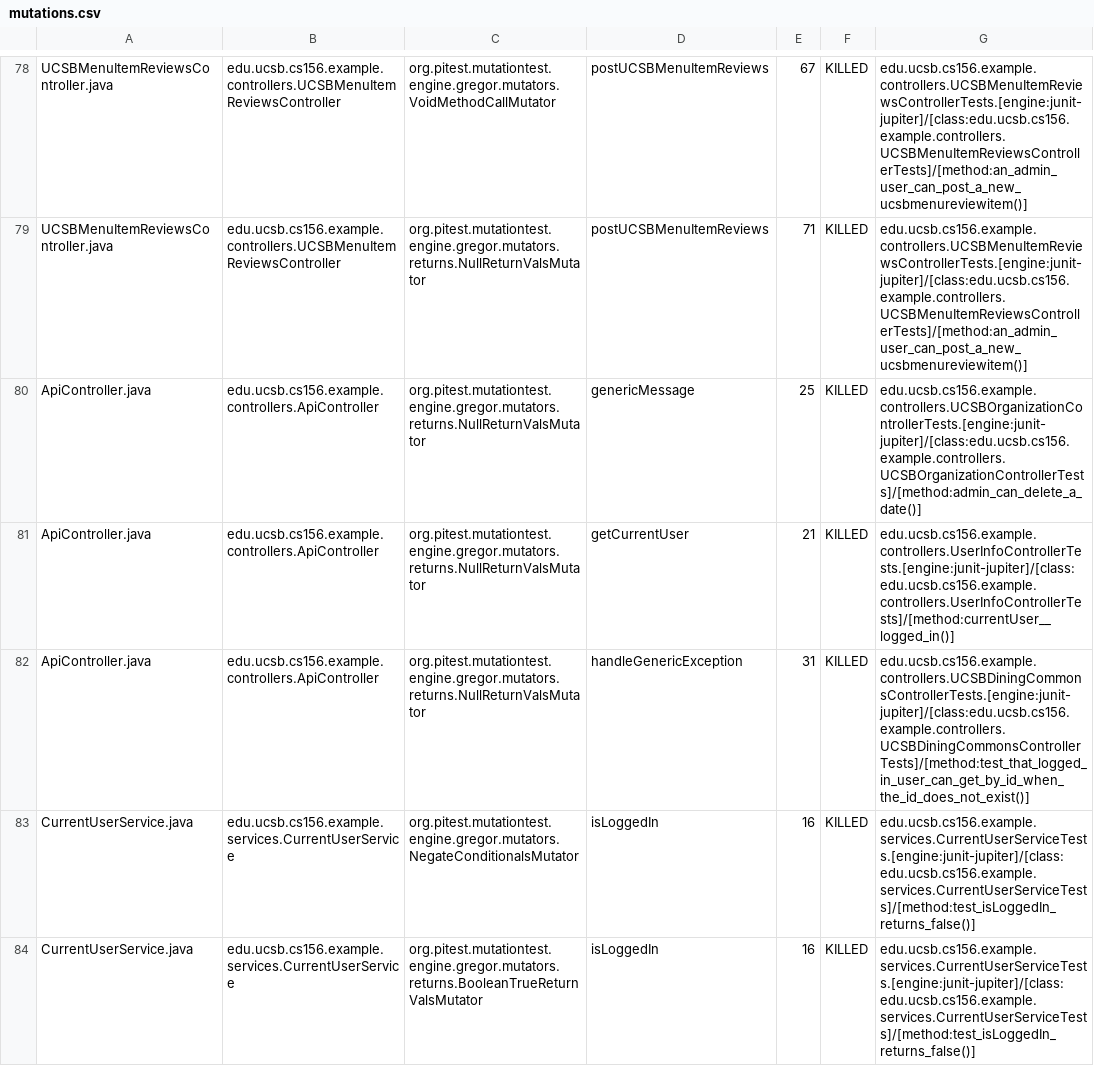
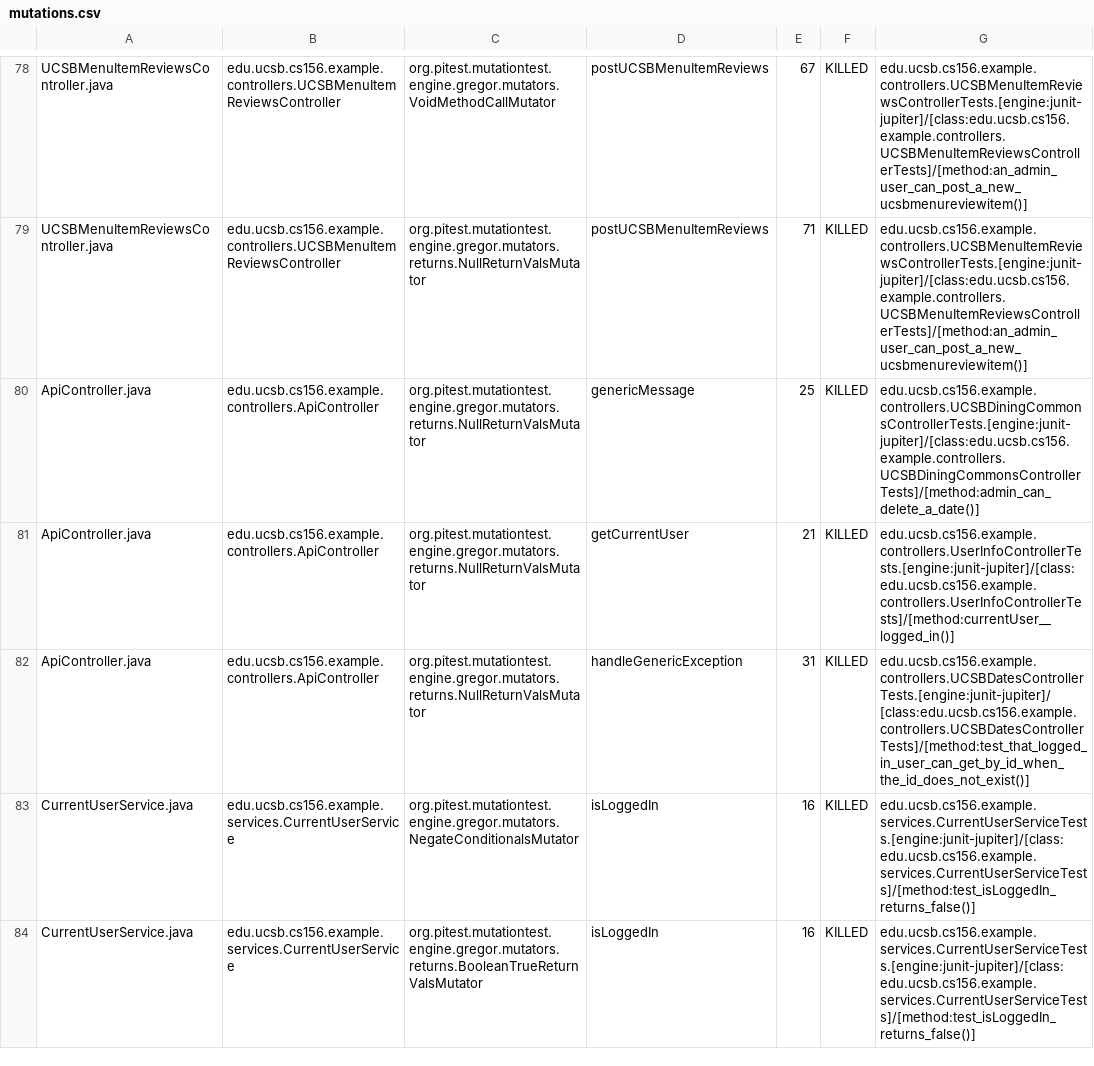
Before and after one commit to ucsb-cs156-f23/team02-f23-7pm-3, a CSV file: prs/65/pitest/mutations.csv, drawn as a sheet; only a part is shown, gaps mark what is left out.

Commit message:
Deploying to gh-pages from @ ucsb-cs156-f23/team02-f23-7pm-3@675894d4486f3fdabe206e9e97a094263e0af0d8 🚀

```diff
--- a/prs/65/pitest/mutations.csv
+++ b/prs/65/pitest/mutations.csv
@@ -79,5 +79,5 @@ UCSBMenuItemReviewsController.java,edu.ucsb.cs156.example.controllers.UCSBMenuIt
 UCSBMenuItemReviewsController.java,edu.ucsb.cs156.example.controllers.UCSBMenuItemReviewsController,org.pitest.mutationtest.engine.gregor.mutators.returns.NullReturnValsMutator,postUCSBMenuItemReviews,71,KILLED,edu.ucsb.cs156.example.controllers.UCSBMenuItemReviewsControllerTests.[engine:junit-jupiter]/[class:edu.ucsb.cs156.example.controllers.UCSBMenuItemReviewsControllerTests]/[method:an_admin_user_can_post_a_new_ucsbmenureviewitem()]
-ApiController.java,edu.ucsb.cs156.example.controllers.ApiController,org.pitest.mutationtest.engine.gregor.mutators.returns.NullReturnValsMutator,genericMessage,25,KILLED,edu.ucsb.cs156.example.controllers.UCSBOrganizationControllerTests.[engine:junit-jupiter]/[class:edu.ucsb.cs156.example.controllers.UCSBOrganizationControllerTests]/[method:admin_can_delete_a_date()]
+ApiController.java,edu.ucsb.cs156.example.controllers.ApiController,org.pitest.mutationtest.engine.gregor.mutators.returns.NullReturnValsMutator,genericMessage,25,KILLED,edu.ucsb.cs156.example.controllers.UCSBDiningCommonsControllerTests.[engine:junit-jupiter]/[class:edu.ucsb.cs156.example.controllers.UCSBDiningCommonsControllerTests]/[method:admin_can_delete_a_date()]
 ApiController.java,edu.ucsb.cs156.example.controllers.ApiController,org.pitest.mutationtest.engine.gregor.mutators.returns.NullReturnValsMutator,getCurrentUser,21,KILLED,edu.ucsb.cs156.example.controllers.UserInfoControllerTests.[engine:junit-jupiter]/[class:edu.ucsb.cs156.example.controllers.UserInfoControllerTests]/[method:currentUser__logged_in()]
-ApiController.java,edu.ucsb.cs156.example.controllers.ApiController,org.pitest.mutationtest.engine.gregor.mutators.returns.NullReturnValsMutator,handleGenericException,31,KILLED,edu.ucsb.cs156.example.controllers.UCSBDiningCommonsControllerTests.[engine:junit-jupiter]/[class:edu.ucsb.cs156.example.controllers.UCSBDiningCommonsControllerTests]/[method:test_that_logged_in_user_can_get_by_id_when_the_id_does_not_exist()]
+ApiController.java,edu.ucsb.cs156.example.controllers.ApiController,org.pitest.mutationtest.engine.gregor.mutators.returns.NullReturnValsMutator,handleGenericException,31,KILLED,edu.ucsb.cs156.example.controllers.UCSBDatesControllerTests.[engine:junit-jupiter]/[class:edu.ucsb.cs156.example.controllers.UCSBDatesControllerTests]/[method:test_that_logged_in_user_can_get_by_id_when_the_id_does_not_exist()]
 CurrentUserService.java,edu.ucsb.cs156.example.services.CurrentUserService,org.pitest.mutationtest.engine.gregor.mutators.NegateConditionalsMutator,isLoggedIn,16,KILLED,edu.ucsb.cs156.example.services.CurrentUserServiceTests.[engine:junit-jupiter]/[class:edu.ucsb.cs156.example.services.CurrentUserServiceTests]/[method:test_isLoggedIn_returns_false()]
```
Also changed, not shown: 14 other files.
